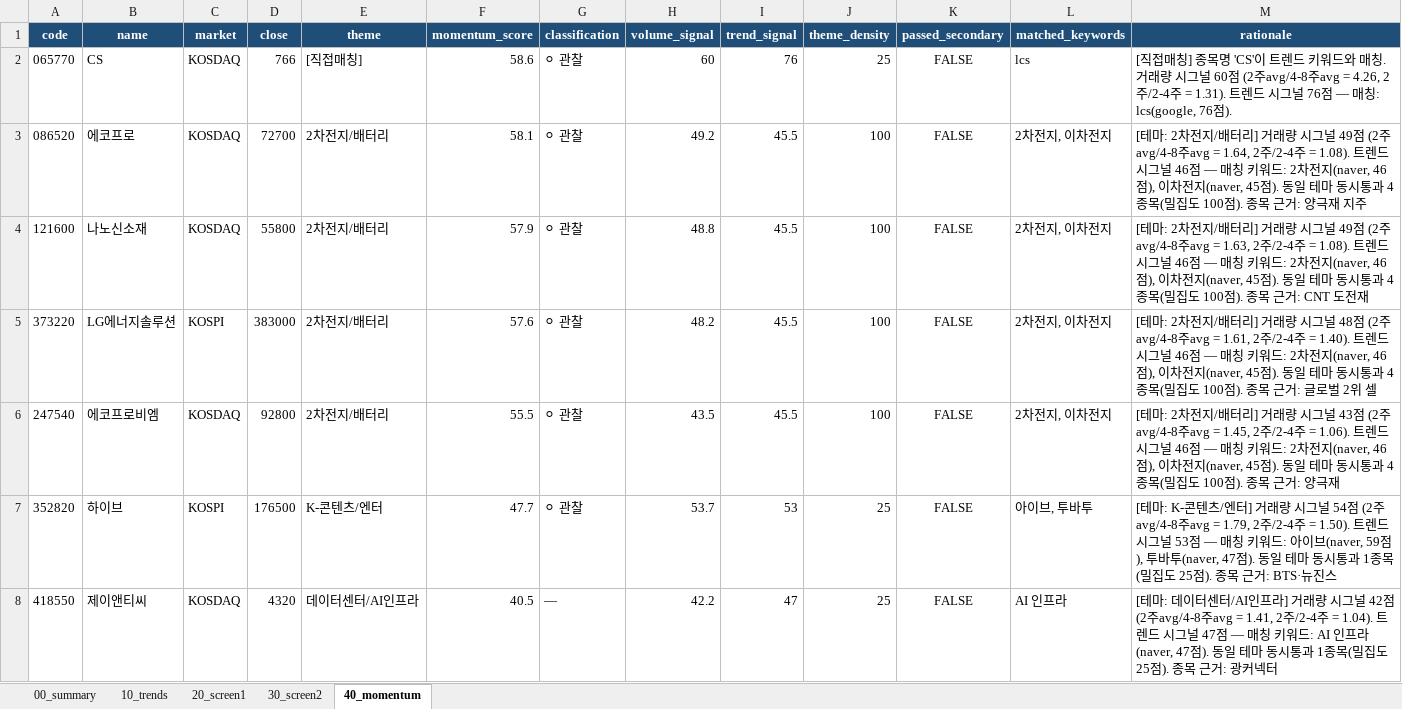
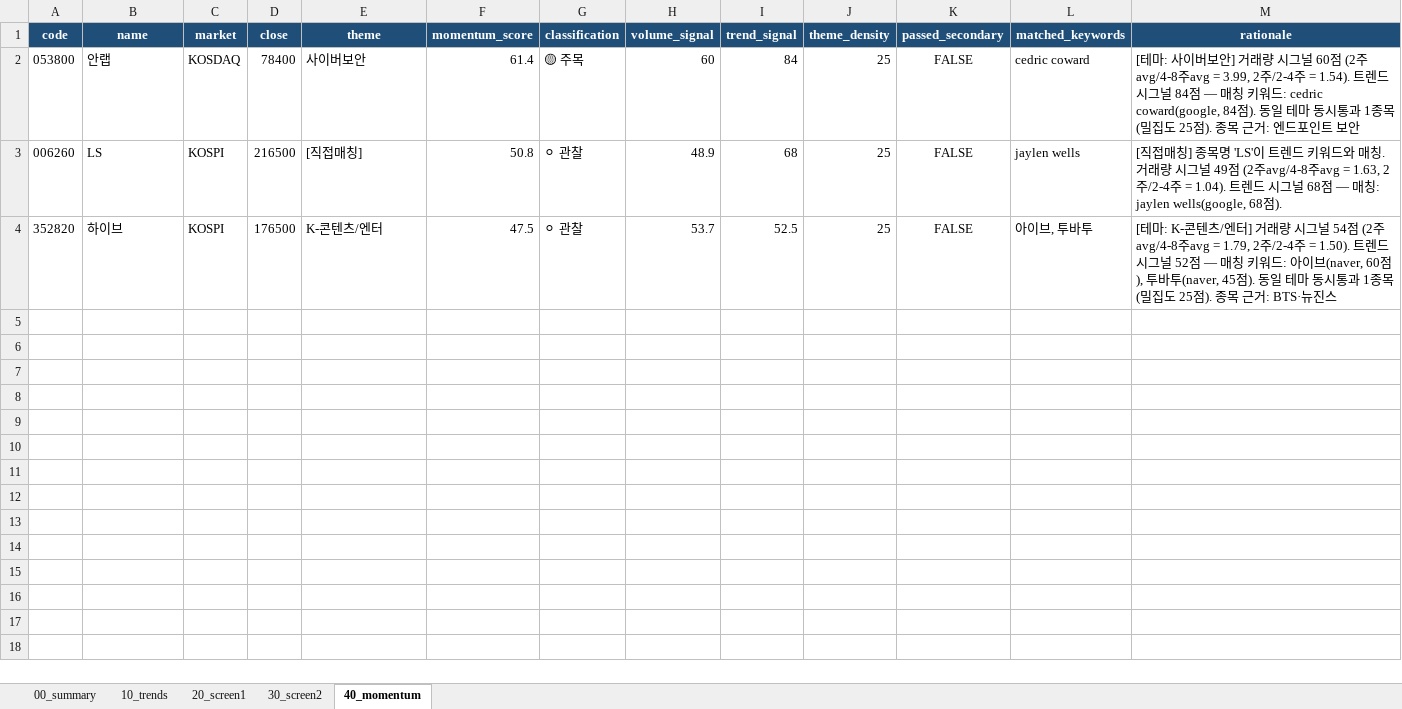
Before and after one commit to spark3576/trend-stock-scanner, an Excel workbook: archive/2026-10-26/report.xlsx, sheet 40_momentum, drawn as a sheet; values as stored, in another font and other column widths than the file's, no borders; removed rows and columns are numbered as before the commit, all else as after; the diff names each change by its address in the sheet, - before the commit and + after, or states it on an @@ line.

```diff
--- a/archive/2026-10-26/report.xlsx (sheet 40_momentum)
+++ b/archive/2026-10-26/report.xlsx (sheet 40_momentum)
-row 2: 065770 | CS | KOSDAQ | 766 | [직접매칭] | 58.6 | ⚪ 관찰 | 60 | 76 | 25 | FALSE | lcs | [직접매칭] 종목명 'CS'이 트렌드 키워드와 매칭. 거래량 시그널 60점 (2주avg/4-8주avg = 4.26, 2주/2-4주 = 1.31). 트렌드 시그널 76점 — 매칭: lcs(google, 76점).
-row 3: 086520 | 에코프로 | KOSDAQ | 72700 | 2차전지/배터리 | 58.1 | ⚪ 관찰 | 49.2 | 45.5 | 100 | FALSE | 2차전지, 이차전지 | [테마: 2차전지/배터리] 거래량 시그널 49점 (2주avg/4-8주avg = 1.64, 2주/2-4주 = 1.08). 트렌드 시그널 46점 — 매칭 키워드: 2차전지(naver, 46점), 이차전지(naver, 45점). 동일 테마 동시통과 4종목(밀집도 100점). 종목 근거: 양극재 지주
-row 4: 121600 | 나노신소재 | KOSDAQ | 55800 | 2차전지/배터리 | 57.9 | ⚪ 관찰 | 48.8 | 45.5 | 100 | FALSE | 2차전지, 이차전지 | [테마: 2차전지/배터리] 거래량 시그널 49점 (2주avg/4-8주avg = 1.63, 2주/2-4주 = 1.08). 트렌드 시그널 46점 — 매칭 키워드: 2차전지(naver, 46점), 이차전지(naver, 45점). 동일 테마 동시통과 4종목(밀집도 100점). 종목 근거: CNT 도전재
-row 5: 373220 | LG에너지솔루션 | KOSPI | 383000 | 2차전지/배터리 | 57.6 | ⚪ 관찰 | 48.2 | 45.5 | 100 | FALSE | 2차전지, 이차전지 | [테마: 2차전지/배터리] 거래량 시그널 48점 (2주avg/4-8주avg = 1.61, 2주/2-4주 = 1.40). 트렌드 시그널 46점 — 매칭 키워드: 2차전지(naver, 46점), 이차전지(naver, 45점). 동일 테마 동시통과 4종목(밀집도 100점). 종목 근거: 글로벌 2위 셀
-row 6: 247540 | 에코프로비엠 | KOSDAQ | 92800 | 2차전지/배터리 | 55.5 | ⚪ 관찰 | 43.5 | 45.5 | 100 | FALSE | 2차전지, 이차전지 | [테마: 2차전지/배터리] 거래량 시그널 43점 (2주avg/4-8주avg = 1.45, 2주/2-4주 = 1.06). 트렌드 시그널 46점 — 매칭 키워드: 2차전지(naver, 46점), 이차전지(naver, 45점). 동일 테마 동시통과 4종목(밀집도 100점). 종목 근거: 양극재
+row 2: 053800 | 안랩 | KOSDAQ | 78400 | 사이버보안 | 61.4 | 🟡 주목 | 60 | 84 | 25 | FALSE | cedric coward | [테마: 사이버보안] 거래량 시그널 60점 (2주avg/4-8주avg = 3.99, 2주/2-4주 = 1.54). 트렌드 시그널 84점 — 매칭 키워드: cedric coward(google, 84점). 동일 테마 동시통과 1종목(밀집도 25점). 종목 근거: 엔드포인트 보안
+row 3: 006260 | LS | KOSPI | 216500 | [직접매칭] | 50.8 | ⚪ 관찰 | 48.9 | 68 | 25 | FALSE | jaylen wells | [직접매칭] 종목명 'LS'이 트렌드 키워드와 매칭. 거래량 시그널 49점 (2주avg/4-8주avg = 1.63, 2주/2-4주 = 1.04). 트렌드 시그널 68점 — 매칭: jaylen wells(google, 68점).
-F4 (momentum_score): 47.7
+F4 (momentum_score): 47.5
-I4 (trend_signal): 53
+I4 (trend_signal): 52.5
-M4 (rationale): …시그널 53점 — 매칭 키워드: 아이브(naver, 59점), 투바투(naver, 47점). 동일…
+M4 (rationale): …시그널 52점 — 매칭 키워드: 아이브(naver, 60점), 투바투(naver, 45점). 동일…
-row 8: 418550 | 제이앤티씨 | KOSDAQ | 4320 | 데이터센터/AI인프라 | 40.5 | — | 42.2 | 47 | 25 | FALSE | AI 인프라 | [테마: 데이터센터/AI인프라] 거래량 시그널 42점 (2주avg/4-8주avg = 1.41, 2주/2-4주 = 1.04). 트렌드 시그널 47점 — 매칭 키워드: AI 인프라(naver, 47점). 동일 테마 동시통과 1종목(밀집도 25점). 종목 근거: 광커넥터
```
Also changed, not shown: sheet 10_trends, sheet 00_summary, 4 other files.
